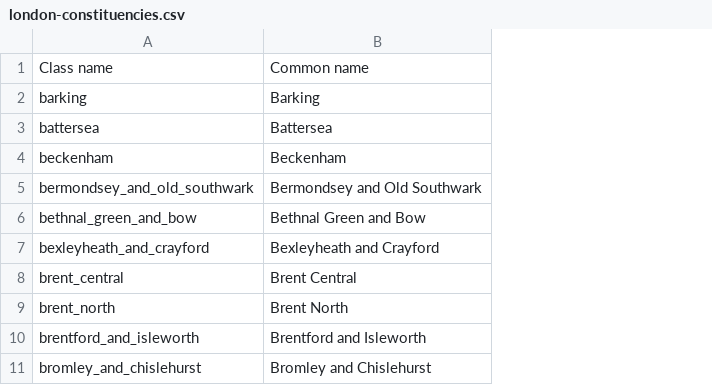
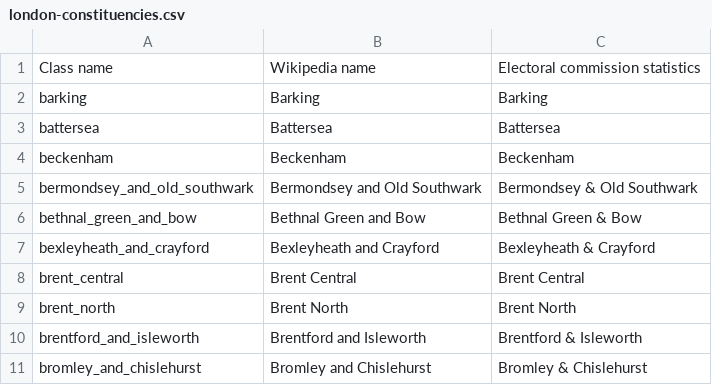
Before and after one commit to repent/cory-o-pleth, a CSV file: data/london-constituencies.csv, drawn as a sheet; only a part is shown; the diff names each change by its address in the sheet, - before the commit and + after, or states it on an @@ line.

Commit message:
Enable area names to be switched out (bug fix)

```diff
--- a/data/london-constituencies.csv
+++ b/data/london-constituencies.csv
+column C, rows 1-11: Electoral commission statistics | Barking | Battersea | Beckenham | Bermondsey & Old Southwark | Bethnal Green & Bow | Bexleyheath & Crayford | Brent Central | Brent North | Brentford & Isleworth | Bromley & Chislehurst
-B1: Common name
+B1: Wikipedia name
```
Also changed, not shown: 3 other files.
